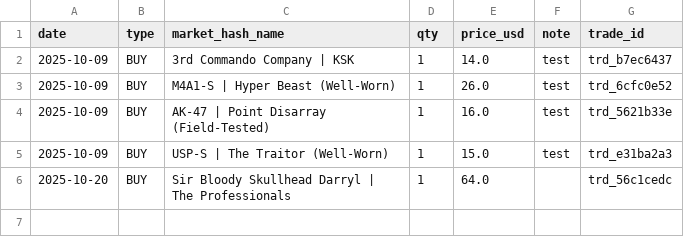
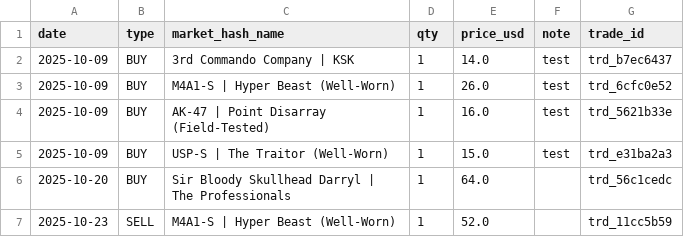
Before and after one commit to pierreledophin/cs2portfolio, a CSV file: data/elenocames/trades.csv, drawn as a sheet.

Commit message:
add SELL M4A1-S | Hyper Beast (Well-Worn)

```diff
--- a/data/elenocames/trades.csv
+++ b/data/elenocames/trades.csv
@@ -6 +6,2 @@ date,type,market_hash_name,qty,price_usd,note,trade_id
 2025-10-20,BUY,Sir Bloody Skullhead Darryl | The Professionals,1,64.0,,trd_56c1cedc
+2025-10-23,SELL,M4A1-S | Hyper Beast (Well-Worn),1,52.0,,trd_11cc5b59
```
